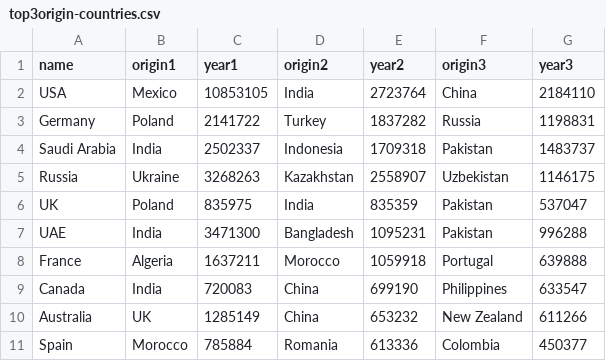
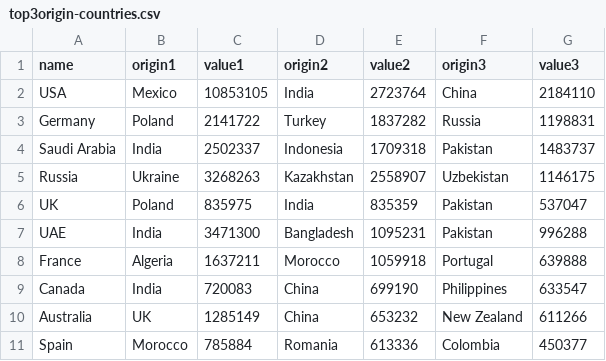
Before and after one commit to jastinelaksmono/cos30045jastineangel, a CSV file: csvData/top3origin-countries.csv, drawn as a sheet.

Commit message:
Update top3origin-countries.csv

```diff
--- a/csvData/top3origin-countries.csv
+++ b/csvData/top3origin-countries.csv
@@ -1,2 +1,2 @@
-name,origin1,year1,origin2,year2,origin3,year3
+name,origin1,value1,origin2,value2,origin3,value3
 USA,Mexico,10853105,India,2723764,China,2184110
```
